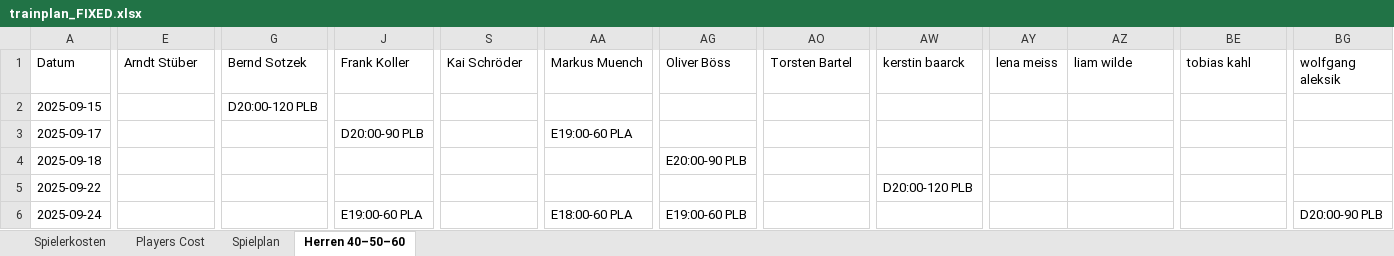
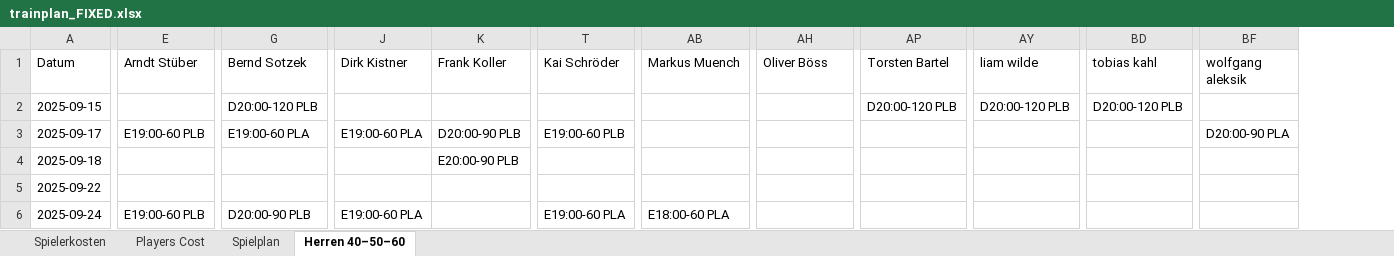
Before and after one commit to liamw8lde/Winter-2024_2025-Training-PLan, an Excel workbook: trainplan_FIXED.xlsx, sheet Herren 40–50–60, drawn as a sheet; only a part is shown, gaps mark what is left out; values as stored, in another font and other column widths than the file's, no cell formats; removed rows and columns are numbered as before the commit, all else as after; the diff covers the shown part only; the diff names each change by its address in the sheet, - before the commit and + after, or states it on an @@ line.

Commit message:
Add files via upload

```diff
--- a/trainplan_FIXED.xlsx (sheet Herren 40–50–60)
+++ b/trainplan_FIXED.xlsx (sheet Herren 40–50–60)
+column J (Dirk Kistner), rows 3-6: E19:00-60 PLA |  |  | E19:00-60 PLA
-column AW (kerstin baarck), row 5: D20:00-120 PLB
-column AY (lena meiss), empty
-AP2 (Torsten Bartel): (empty)
+AP2 (Torsten Bartel): D20:00-120 PLB
-AY2 (liam wilde): (empty)
+AY2 (liam wilde): D20:00-120 PLB
-BD2 (tobias kahl): (empty)
+BD2 (tobias kahl): D20:00-120 PLB
-E3 (Arndt Stüber): (empty)
+E3 (Arndt Stüber): E19:00-60 PLB
-G3 (Bernd Sotzek): (empty)
+G3 (Bernd Sotzek): E19:00-60 PLA
-T3 (Kai Schröder): (empty)
+T3 (Kai Schröder): E19:00-60 PLB
-AB3 (Markus Muench): E19:00-60 PLA
+AB3 (Markus Muench): (empty)
-BF3 (wolfgang aleksik): (empty)
+BF3 (wolfgang aleksik): D20:00-90 PLA
-K4 (Frank Koller): (empty)
+K4 (Frank Koller): E20:00-90 PLB
-AH4 (Oliver Böss): E20:00-90 PLB
+AH4 (Oliver Böss): (empty)
-E6 (Arndt Stüber): (empty)
+E6 (Arndt Stüber): E19:00-60 PLB
-G6 (Bernd Sotzek): (empty)
+G6 (Bernd Sotzek): D20:00-90 PLB
-K6 (Frank Koller): E19:00-60 PLA
+K6 (Frank Koller): (empty)
-T6 (Kai Schröder): (empty)
+T6 (Kai Schröder): E19:00-60 PLA
-AH6 (Oliver Böss): E19:00-60 PLB
+AH6 (Oliver Böss): (empty)
-BF6 (wolfgang aleksik): D20:00-90 PLB
+BF6 (wolfgang aleksik): (empty)
```
Also changed, not shown: 190 edited cells elsewhere in this sheet, sheet Spielplan, cell formats.
